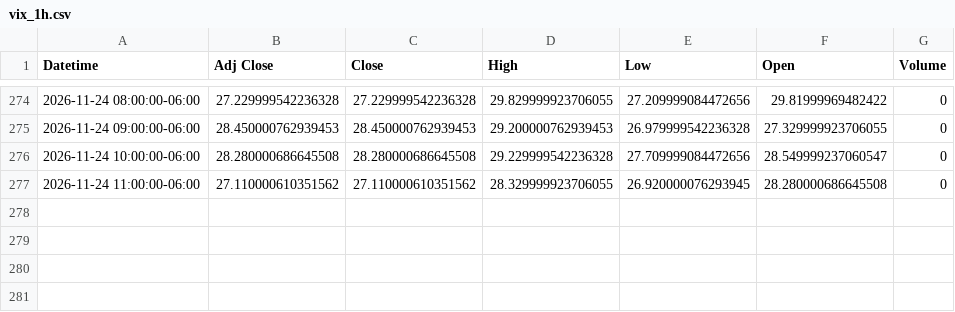
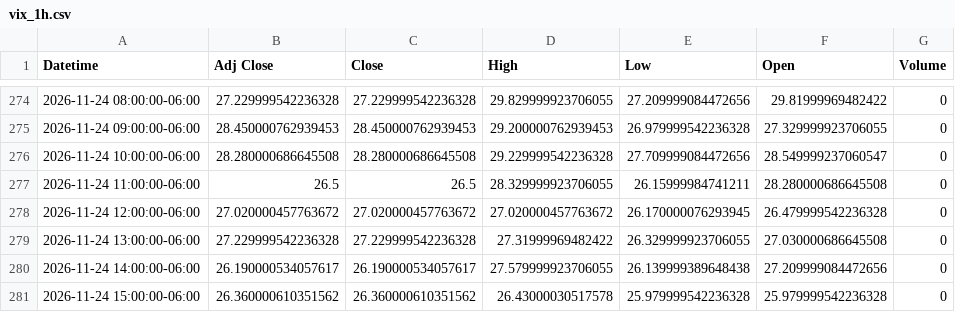
Before and after one commit to Jordan4369/mes-data, a CSV file: data/vix_1h.csv, drawn as a sheet; only a part is shown, gaps mark what is left out.

```diff
--- a/data/vix_1h.csv
+++ b/data/vix_1h.csv
@@ -276,2 +276,6 @@ Datetime,Adj Close,Close,High,Low,Open,Volume
 2026-11-24 10:00:00-06:00,28.280000686645508,28.280000686645508,29.229999542236328,27.709999084472656,28.549999237060547,0
-2026-11-24 11:00:00-06:00,27.110000610351562,27.110000610351562,28.329999923706055,26.920000076293945,28.280000686645508,0
+2026-11-24 11:00:00-06:00,26.5,26.5,28.329999923706055,26.15999984741211,28.280000686645508,0
+2026-11-24 12:00:00-06:00,27.020000457763672,27.020000457763672,27.020000457763672,26.170000076293945,26.479999542236328,0
+2026-11-24 13:00:00-06:00,27.229999542236328,27.229999542236328,27.31999969482422,26.329999923706055,27.030000686645508,0
+2026-11-24 14:00:00-06:00,26.190000534057617,26.190000534057617,27.579999923706055,26.139999389648438,27.209999084472656,0
+2026-11-24 15:00:00-06:00,26.360000610351562,26.360000610351562,26.43000030517578,25.979999542236328,25.979999542236328,0
```
Also changed, not shown: data/es_15m.csv, data/es_1h.csv, 1 other file.
